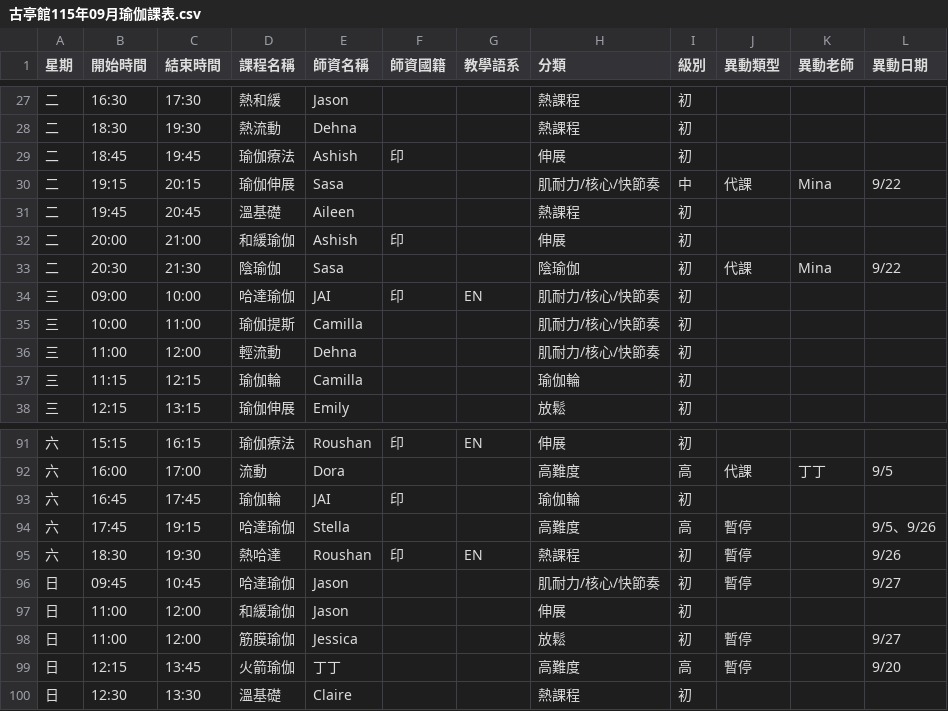
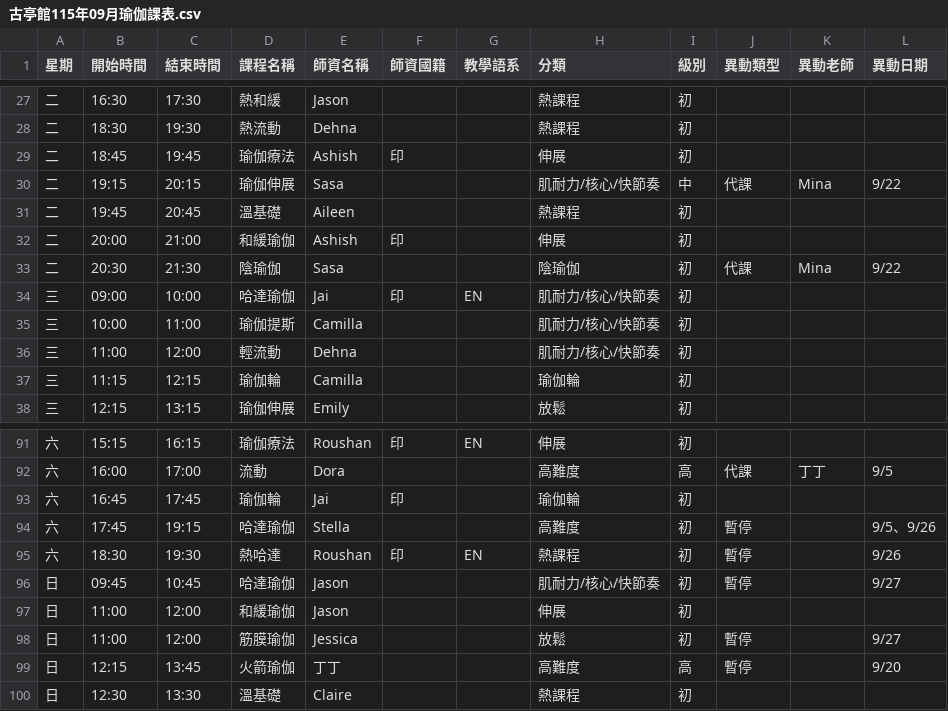
Before and after one commit to KuoAnn/ClassSchedule, a CSV file: data/古亭館115年09月瑜伽課表.csv, drawn as a sheet; only a part is shown, gaps mark what is left out; the diff covers the shown part only.

```diff
--- a/data/古亭館115年09月瑜伽課表.csv
+++ b/data/古亭館115年09月瑜伽課表.csv
@@ -33,3 +33,3 @@
 二,20:30,21:30,陰瑜伽,Sasa,,,陰瑜伽,初,代課,Mina,9/22
-三,09:00,10:00,哈達瑜伽,JAI,印,EN,肌耐力/核心/快節奏,初,,,
+三,09:00,10:00,哈達瑜伽,Jai,印,EN,肌耐力/核心/快節奏,初,,,
 三,10:00,11:00,瑜伽提斯,Camilla,,,肌耐力/核心/快節奏,初,,,
@@ -92,4 +92,4 @@
 六,16:00,17:00,流動,Dora,,,高難度,高,代課,丁丁,9/5
-六,16:45,17:45,瑜伽輪,JAI,印,,瑜伽輪,初,,,
-六,17:45,19:15,哈達瑜伽,Stella,,,高難度,高,暫停,,9/5、9/26
+六,16:45,17:45,瑜伽輪,Jai,印,,瑜伽輪,初,,,
+六,17:45,19:15,哈達瑜伽,Stella,,,高難度,初,暫停,,9/5、9/26
 六,18:30,19:30,熱哈達,Roushan,印,EN,熱課程,初,暫停,,9/26
```
Also changed, not shown: 21 edited cells elsewhere in this file, data/template.csv, 3 other files.
